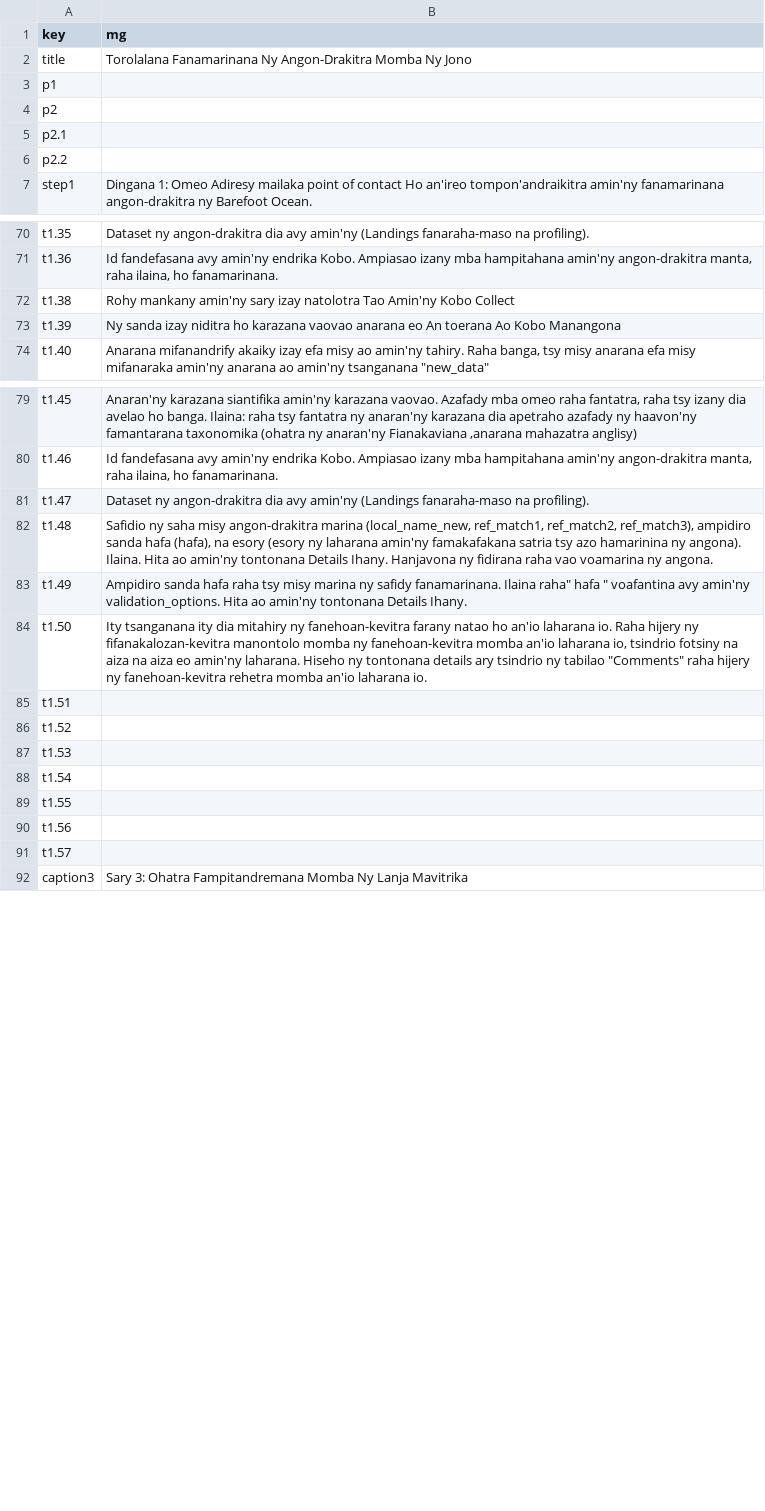
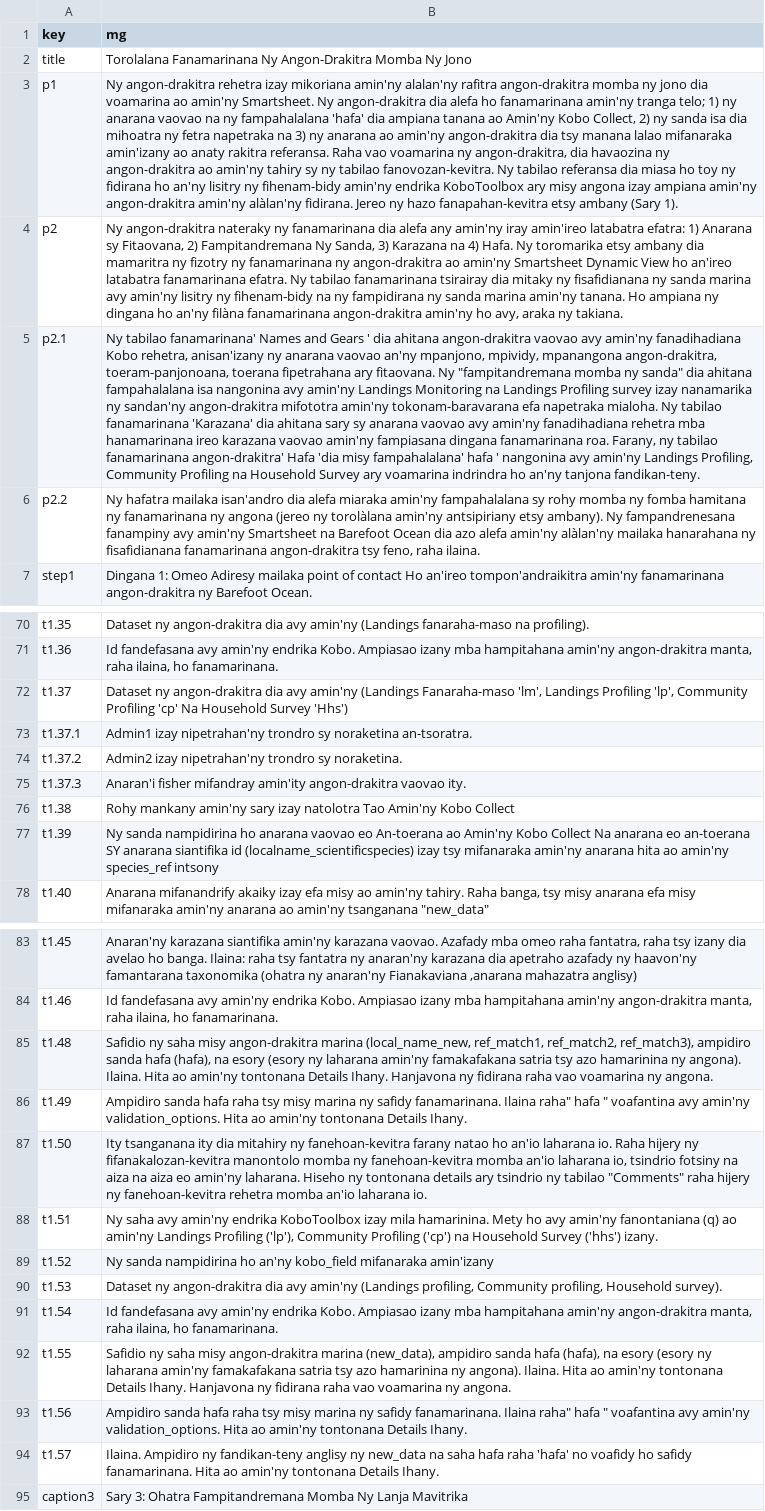
Before and after one commit to Barefoot-Ocean/Partner-Manual, a CSV file: pages/data_validation/data/translation_mg.csv, drawn as a sheet; only a part is shown, gaps mark what is left out; removed rows and columns are numbered as before the commit, all else as after; the diff covers the shown part only; the diff names each change by its address in the sheet, - before the commit and + after, or states it on an @@ line.

Commit message:
update data validation translations

```diff
--- a/pages/data_validation/data/translation_mg.csv
+++ b/pages/data_validation/data/translation_mg.csv
-B3 (mg): (empty)
+B3 (mg): Ny angon-drakitra rehetra izay mikoriana amin'ny alalan'ny rafitra angon-drakitra momba ny jono dia voamarina ao amin'ny Smartsheet. Ny angon-drakitra dia alefa ho fanamarinana amin'ny tranga telo; 1) ny anarana vaovao na ny fampahalalana 'hafa' dia ampiana tanana ao Amin'ny Kobo Collect, 2) ny sanda isa dia mihoatra ny fetra napetraka na 3) ny anarana ao amin'ny angon-drakitra dia tsy manana lalao mifanaraka amin'izany ao anaty rakitra referansa. Raha vao voamarina ny angon-drakitra, dia havaozina ny angon-drakitra ao amin'ny tahiry sy ny tabilao fanovozan-kevitra. Ny tabilao referansa dia miasa ho toy ny fidirana ho an'ny lisitry ny fihenam-bidy amin'ny endrika KoboToolbox ary misy angona izay ampiana amin'ny angon-drakitra amin'ny alàlan'ny fidirana. Jereo ny hazo fanapahan-kevitra etsy ambany (Sary 1).
-B4 (mg): (empty)
+B4 (mg): Ny angon-drakitra nateraky ny fanamarinana dia alefa any amin'ny iray amin'ireo latabatra efatra: 1) Anarana sy Fitaovana, 2) Fampitandremana Ny Sanda, 3) Karazana na 4) Hafa. Ny toromarika etsy ambany dia mamaritra ny fizotry ny fanamarinana ny angon-drakitra ao amin'ny Smartsheet Dynamic View ho an'ireo latabatra fanamarinana efatra. Ny tabilao fanamarinana tsirairay dia mitaky ny fisafidianana ny sanda marina avy amin'ny lisitry ny fihenam-bidy na ny fampidirana ny sanda marina amin'ny tanana. Ho ampiana ny dingana ho an'ny filàna fanamarinana angon-drakitra amin'ny ho avy, araka ny takiana.
-B5 (mg): (empty)
+B5 (mg): Ny tabilao fanamarinana' Names and Gears ' dia ahitana angon-drakitra vaovao avy amin'ny fanadihadiana Kobo rehetra, anisan'izany ny anarana vaovao an'ny mpanjono, mpividy, mpanangona angon-drakitra, toeram-panjonoana, toerana fipetrahana ary fitaovana. Ny "fampitandremana momba ny sanda" dia ahitana fampahalalana isa nangonina avy amin'ny Landings Monitoring na Landings Profiling survey izay nanamarika ny sandan'ny angon-drakitra mifototra amin'ny tokonam-baravarana efa napetraka mialoha. Ny tabilao fanamarinana 'Karazana' dia ahitana sary sy anarana vaovao avy amin'ny fanadihadiana rehetra mba hanamarinana ireo karazana vaovao amin'ny fampiasana dingana fanamarinana roa. Farany, ny tabilao fanamarinana angon-drakitra' Hafa 'dia misy fampahalalana' hafa ' nangonina avy amin'ny Landings Profiling, Community Profiling na Household Survey ary voamarina indrindra ho an'ny tanjona fandikan-teny.
-B6 (mg): (empty)
+B6 (mg): Ny hafatra mailaka isan'andro dia alefa miaraka amin'ny fampahalalana sy rohy momba ny fomba hamitana ny fanamarinana ny angona (jereo ny torolàlana amin'ny antsipiriany etsy ambany). Ny fampandrenesana fanampiny avy amin'ny Smartsheet na Barefoot Ocean dia azo alefa amin'ny alàlan'ny mailaka hanarahana ny fisafidianana fanamarinana angon-drakitra tsy feno, raha ilaina.
+row 72: t1.37 | Dataset ny angon-drakitra dia avy amin'ny (Landings Fanaraha-maso 'lm', Landings Profiling 'lp', Community Profiling 'cp' Na Household Survey 'Hhs')
+row 73: t1.37.1 | Admin1 izay nipetrahan'ny trondro sy noraketina an-tsoratra.
+row 74: t1.37.2 | Admin2 izay nipetrahan'ny trondro sy noraketina.
+row 75: t1.37.3 | Anaran'i fisher mifandray amin'ity angon-drakitra vaovao ity.
-B77 (mg): Ny sanda izay niditra ho karazana vaovao anarana eo An toerana Ao Kobo Manangona
+B77 (mg): Ny sanda nampidirina ho anarana vaovao eo An-toerana ao Amin'ny Kobo Collect Na anarana eo an-toerana SY anarana siantifika id (localname_scientificspecies) izay tsy mifanaraka amin'ny anarana hita ao amin'ny species_ref intsony
-row 81: t1.47 | Dataset ny angon-drakitra dia avy amin'ny (Landings fanaraha-maso na profiling).
-B88 (mg): (empty)
+B88 (mg): Ny saha avy amin'ny endrika KoboToolbox izay mila hamarinina. Mety ho avy amin'ny fanontaniana (q) ao amin'ny Landings Profiling ('lp'), Community Profiling ('cp') na Household Survey ('hhs') izany.
-B89 (mg): (empty)
+B89 (mg): Ny sanda nampidirina ho an'ny kobo_field mifanaraka amin'izany
-B90 (mg): (empty)
+B90 (mg): Dataset ny angon-drakitra dia avy amin'ny (Landings profiling, Community profiling, Household survey).
-B91 (mg): (empty)
+B91 (mg): Id fandefasana avy amin'ny endrika Kobo. Ampiasao izany mba hampitahana amin'ny angon-drakitra manta, raha ilaina, ho fanamarinana.
-B92 (mg): (empty)
+B92 (mg): Safidio ny saha misy angon-drakitra marina (new_data), ampidiro sanda hafa (hafa), na esory (esory ny laharana amin'ny famakafakana satria tsy azo hamarinina ny angona). Ilaina. Hita ao amin'ny tontonana Details Ihany. Hanjavona ny fidirana raha vao voamarina ny angona.
-B93 (mg): (empty)
+B93 (mg): Ampidiro sanda hafa raha tsy misy marina ny safidy fanamarinana. Ilaina raha" hafa " voafantina avy amin'ny validation_options. Hita ao amin'ny tontonana Details Ihany.
-B94 (mg): (empty)
+B94 (mg): Ilaina. Ampidiro ny fandikan-teny anglisy ny new_data na saha hafa raha 'hafa' no voafidy ho safidy fanamarinana. Hita ao amin'ny tontonana Details Ihany.
```
Also changed, not shown: 10 edited cells elsewhere in this file, pages/data_validation/data/translation_en.csv, pages/data_validation/data/translation_es.csv, 5 other files.
